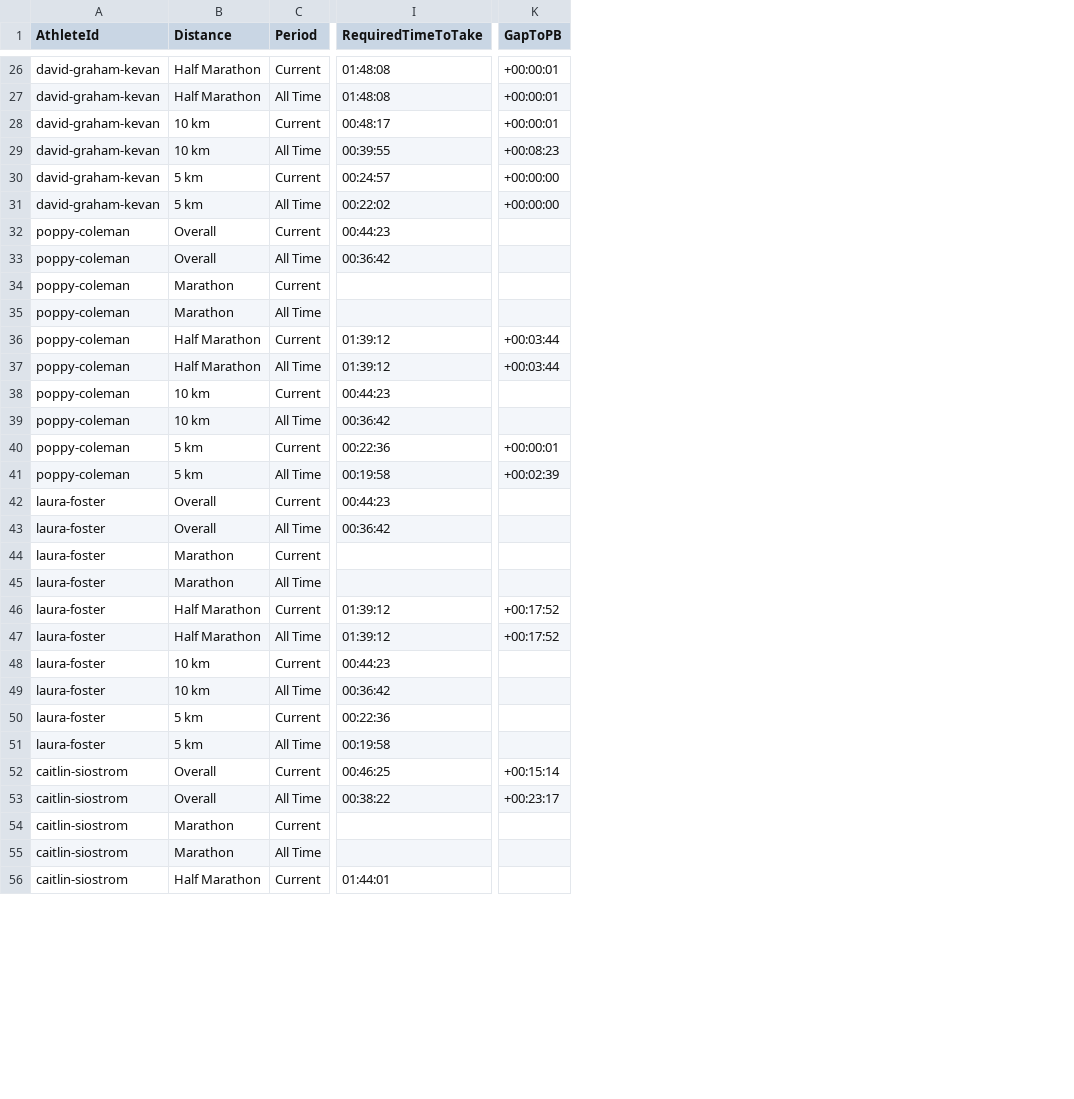
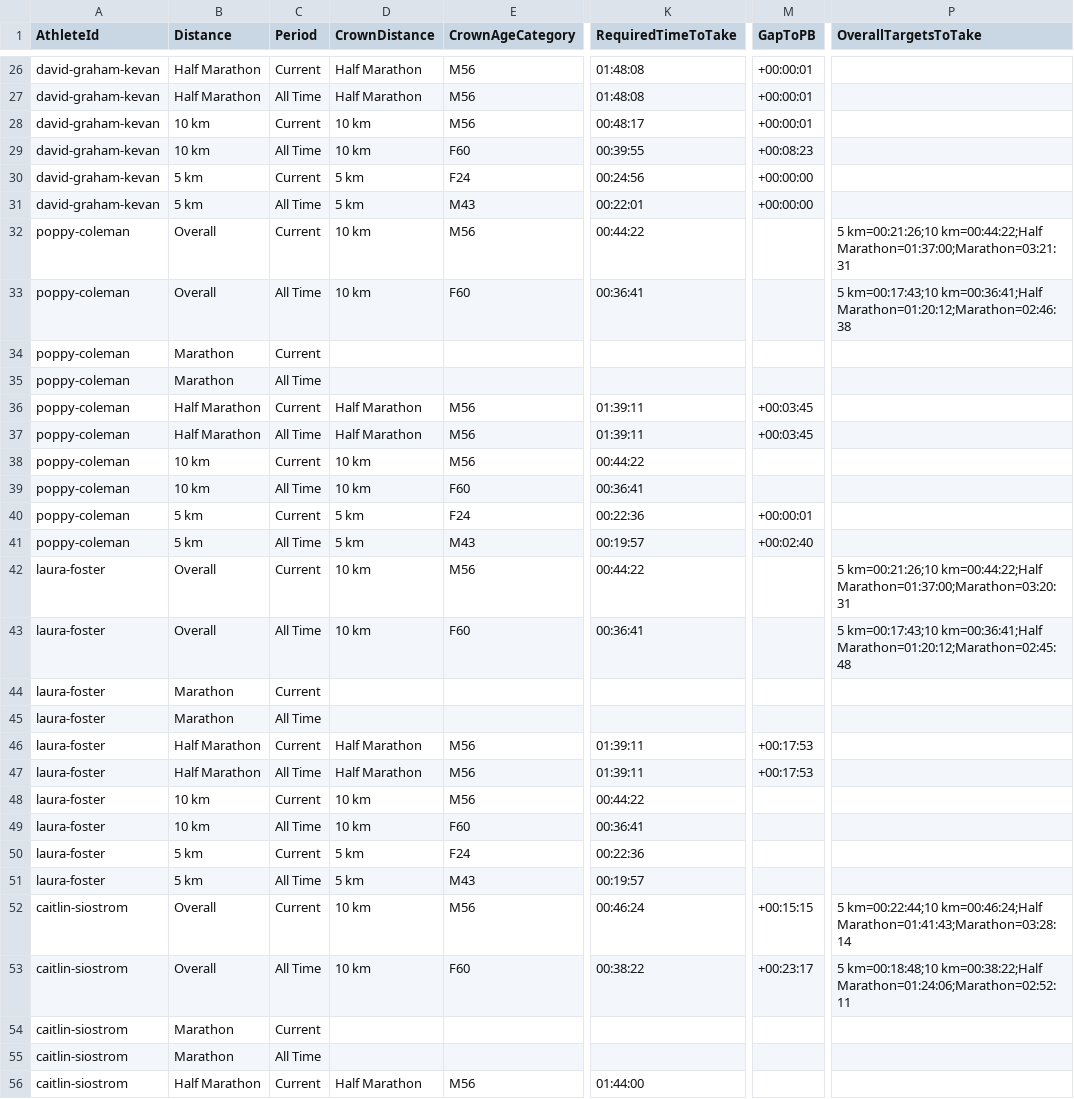
Before and after one commit to johnkevan88888/family-running, a CSV file: data/family/crown_standards.csv, drawn as a sheet; only a part is shown, gaps mark what is left out; addresses are those after the commit; the diff covers the shown part only; the diff names each change by its address in the sheet, - before the commit and + after, or states it on an @@ line.

```diff
--- a/data/family/crown_standards.csv
+++ b/data/family/crown_standards.csv
+column D (CrownDistance), rows 26-56: Half Marathon | Half Marathon | 10 km | 10 km | 5 km | 5 km | 10 km | 10 km |  |  | Half Marathon | Half Marathon | 10 km | 10 km | 5 km | 5 km | 10 km | 10 km |  |  | Half Marathon | Half Marathon | 10 km | 10 km | 5 km | 5 km | 10 km | 10 km |  |  | Half Marathon
+column E (CrownAgeCategory), rows 26-56: M56 | M56 | M56 | F60 | F24 | M43 | M56 | F60 |  |  | M56 | M56 | M56 | F60 | F24 | M43 | M56 | F60 |  |  | M56 | M56 | M56 | F60 | F24 | M43 | M56 | F60 |  |  | M56
+column P (OverallTargetsToTake), rows 32-53: 5 km=00:21:26;10 km=00:44:22;Half Marathon=01:37:00;Marathon=03:21:31 | 5 km=00:17:43;10 km=00:36:41;Half Marathon=01:20:12;Marathon=02:46:38 |  |  |  |  |  |  |  |  | 5 km=00:21:26;10 km=00:44:22;Half Marathon=01:37:00;Marathon=03:20:31 | 5 km=00:17:43;10 km=00:36:41;Half Marathon=01:20:12;Marathon=02:45:48 |  |  |  |  |  |  |  |  | 5 km=00:22:44;10 km=00:46:24;Half Marathon=01:41:43;Marathon=03:28:14 | 5 km=00:18:48;10 km=00:38:22;Half Marathon=01:24:06;Marathon=02:52:11
-K30 (RequiredTimeToTake): 00:24:57
+K30 (RequiredTimeToTake): 00:24:56
-K31 (RequiredTimeToTake): 00:22:02
+K31 (RequiredTimeToTake): 00:22:01
-K32 (RequiredTimeToTake): 00:44:23
+K32 (RequiredTimeToTake): 00:44:22
-K33 (RequiredTimeToTake): 00:36:42
+K33 (RequiredTimeToTake): 00:36:41
-K36:K37 (RequiredTimeToTake): 01:39:12
+K36:K37 (RequiredTimeToTake): 01:39:11
-M36:M37 (GapToPB): +00:03:44
+M36:M37 (GapToPB): +00:03:45
-K38 (RequiredTimeToTake): 00:44:23
+K38 (RequiredTimeToTake): 00:44:22
-K39 (RequiredTimeToTake): 00:36:42
+K39 (RequiredTimeToTake): 00:36:41
-K41 (RequiredTimeToTake): 00:19:58
+K41 (RequiredTimeToTake): 00:19:57
-M41 (GapToPB): +00:02:39
+M41 (GapToPB): +00:02:40
-K42 (RequiredTimeToTake): 00:44:23
+K42 (RequiredTimeToTake): 00:44:22
-K43 (RequiredTimeToTake): 00:36:42
+K43 (RequiredTimeToTake): 00:36:41
-K46:K47 (RequiredTimeToTake): 01:39:12
+K46:K47 (RequiredTimeToTake): 01:39:11
-M46:M47 (GapToPB): +00:17:52
+M46:M47 (GapToPB): +00:17:53
-K48 (RequiredTimeToTake): 00:44:23
+K48 (RequiredTimeToTake): 00:44:22
-K49 (RequiredTimeToTake): 00:36:42
+K49 (RequiredTimeToTake): 00:36:41
-K51 (RequiredTimeToTake): 00:19:58
+K51 (RequiredTimeToTake): 00:19:57
-K52 (RequiredTimeToTake): 00:46:25
+K52 (RequiredTimeToTake): 00:46:24
-M52 (GapToPB): +00:15:14
+M52 (GapToPB): +00:15:15
-K56 (RequiredTimeToTake): 01:44:01
+K56 (RequiredTimeToTake): 01:44:00
```
Also changed, not shown: 40 edited cells elsewhere in this file, data/everyone/crown_standards.csv, 2 other files.
